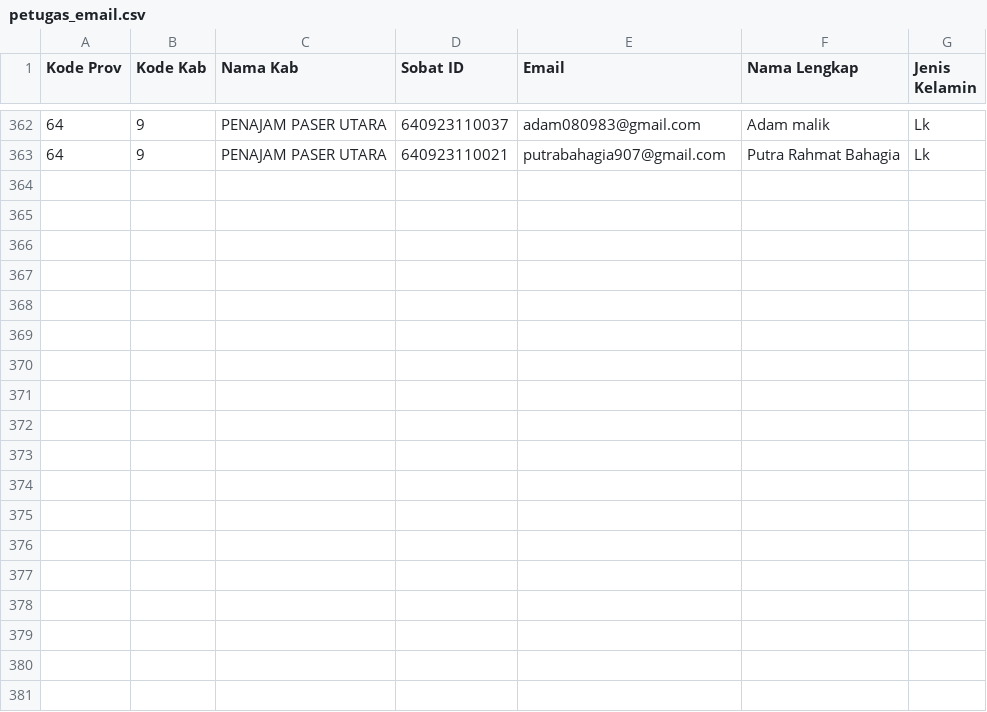
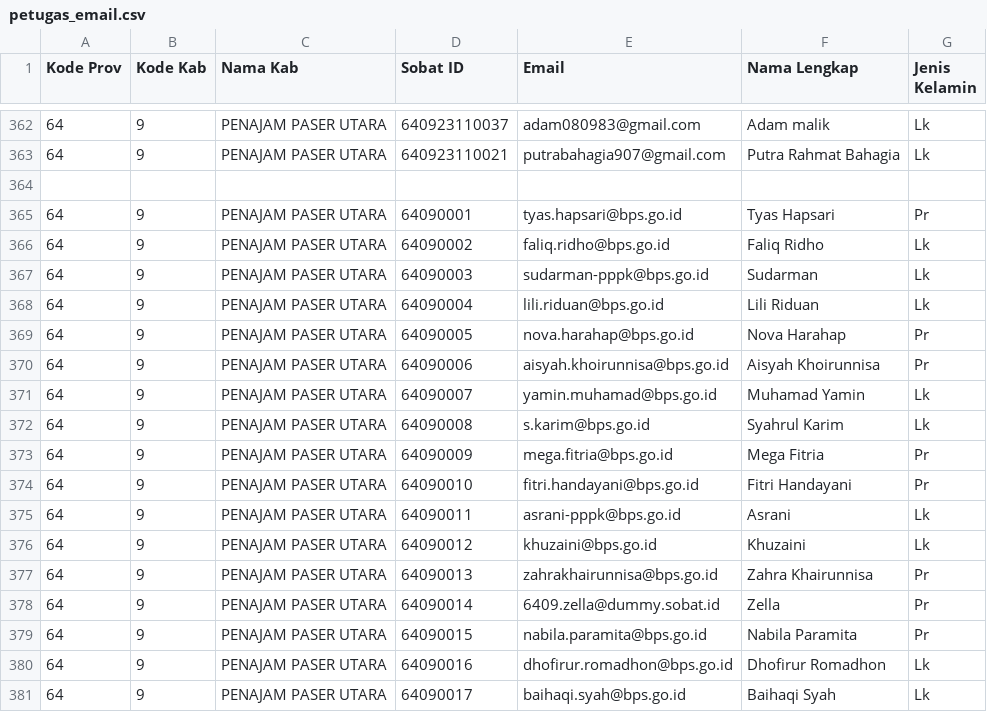
Before and after one commit to ABDevelopt/dashboard-monitoring-se2026-ppu, a CSV file: data/petugas_email.csv, drawn as a sheet; only a part is shown, gaps mark what is left out.

Commit message:
feat(sakernas): alokasi petugas, integrasi data fasih, pemilih tanggal cut-off, dan perbaikan export

```diff
--- a/data/petugas_email.csv
+++ b/data/petugas_email.csv
@@ -363 +363,19 @@ Kode Prov,Kode Kab,Nama Kab,Sobat ID,Email,Nama Lengkap,Jenis Kelamin
 64,9,PENAJAM PASER UTARA,640923110021,putrabahagia907@gmail.com,Putra Rahmat Bahagia,Lk
+
+64,9,PENAJAM PASER UTARA,64090001,tyas.hapsari@bps.go.id,Tyas Hapsari,Pr
+64,9,PENAJAM PASER UTARA,64090002,faliq.ridho@bps.go.id,Faliq Ridho,Lk
+64,9,PENAJAM PASER UTARA,64090003,sudarman-pppk@bps.go.id,Sudarman,Lk
+64,9,PENAJAM PASER UTARA,64090004,lili.riduan@bps.go.id,Lili Riduan,Lk
+64,9,PENAJAM PASER UTARA,64090005,nova.harahap@bps.go.id,Nova Harahap,Pr
+64,9,PENAJAM PASER UTARA,64090006,aisyah.khoirunnisa@bps.go.id,Aisyah Khoirunnisa,Pr
+64,9,PENAJAM PASER UTARA,64090007,yamin.muhamad@bps.go.id,Muhamad Yamin,Lk
+64,9,PENAJAM PASER UTARA,64090008,s.karim@bps.go.id,Syahrul Karim,Lk
+64,9,PENAJAM PASER UTARA,64090009,mega.fitria@bps.go.id,Mega Fitria,Pr
+64,9,PENAJAM PASER UTARA,64090010,fitri.handayani@bps.go.id,Fitri Handayani,Pr
+64,9,PENAJAM PASER UTARA,64090011,asrani-pppk@bps.go.id,Asrani,Lk
+64,9,PENAJAM PASER UTARA,64090012,khuzaini@bps.go.id,Khuzaini,Lk
+64,9,PENAJAM PASER UTARA,64090013,zahrakhairunnisa@bps.go.id,Zahra Khairunnisa,Pr
+64,9,PENAJAM PASER UTARA,64090014,6409.zella@dummy.sobat.id,Zella,Pr
+64,9,PENAJAM PASER UTARA,64090015,nabila.paramita@bps.go.id,Nabila Paramita,Pr
+64,9,PENAJAM PASER UTARA,64090016,dhofirur.romadhon@bps.go.id,Dhofirur Romadhon,Lk
+64,9,PENAJAM PASER UTARA,64090017,baihaqi.syah@bps.go.id,Baihaqi Syah,Lk
```
Also changed, not shown: 56 other files.
